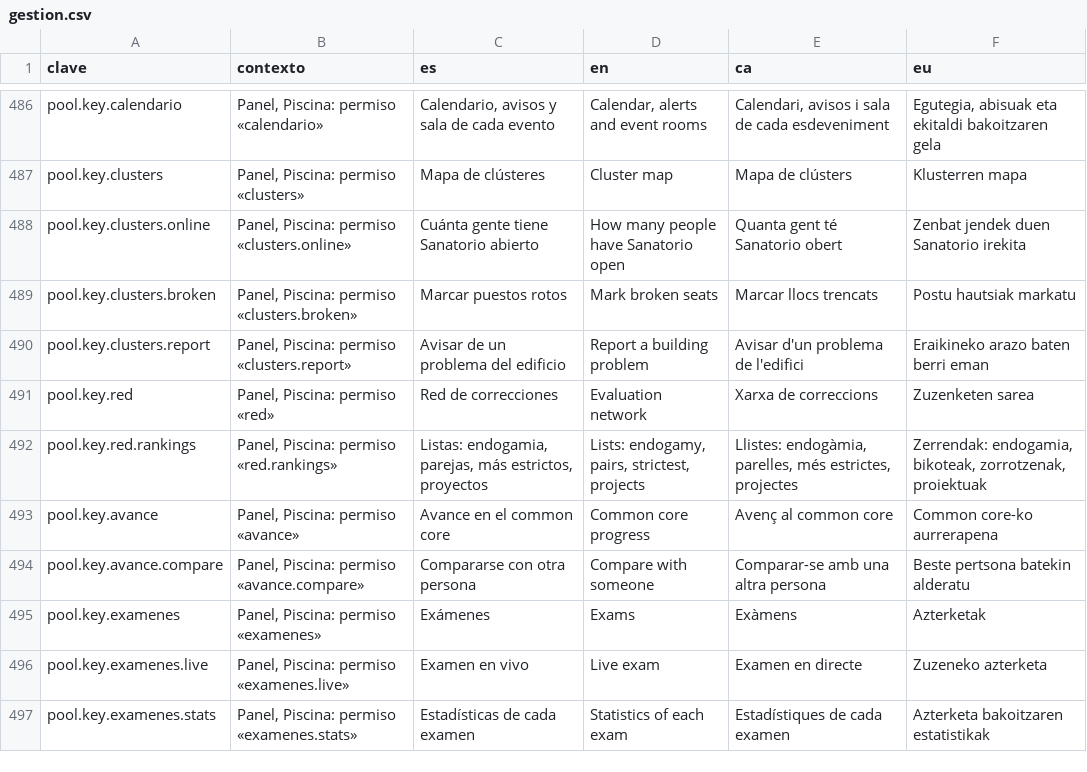
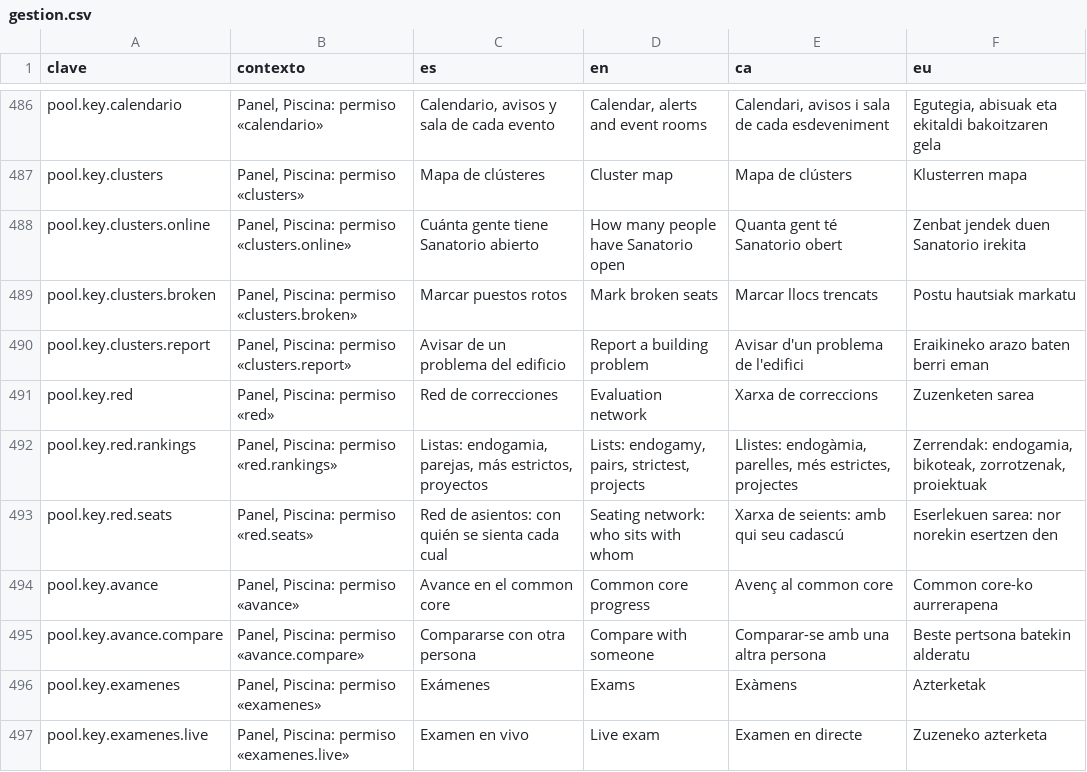
Before and after one commit to ALRO-GM/sanatorio-42, a CSV file: apps/web/src/shared/i18n/textos/gestion.csv, drawn as a sheet; only a part is shown, gaps mark what is left out; the shorter side is filled out with more unchanged rows.

```diff
--- a/apps/web/src/shared/i18n/textos/gestion.csv
+++ b/apps/web/src/shared/i18n/textos/gestion.csv
@@ -492,2 +492,3 @@ pool.key.red,"Panel, Piscina: permiso «red»",Red de correcciones,Evaluation ne
 pool.key.red.rankings,"Panel, Piscina: permiso «red.rankings»","Listas: endogamia, parejas, más estrictos, proyectos","Lists: endogamy, pairs, strictest, projects","Llistes: endogàmia, parelles, més estrictes, projectes","Zerrendak: endogamia, bikoteak, zorrotzenak, proiektuak"
+pool.key.red.seats,"Panel, Piscina: permiso «red.seats»",Red de asientos: con quién se sienta cada cual,Seating network: who sits with whom,Xarxa de seients: amb qui seu cadascú,Eserlekuen sarea: nor norekin esertzen den
 pool.key.avance,"Panel, Piscina: permiso «avance»",Avance en el common core,Common core progress,Avenç al common core,Common core-ko aurrerapena
```
Also changed, not shown: apps/web/src/shared/i18n/textos/legal.csv, 42 other files.
